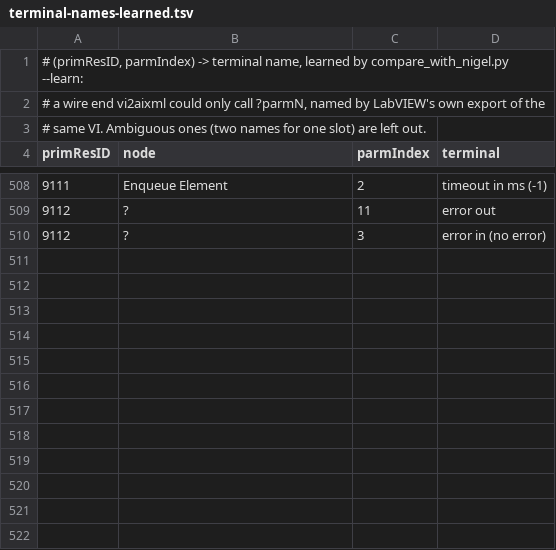
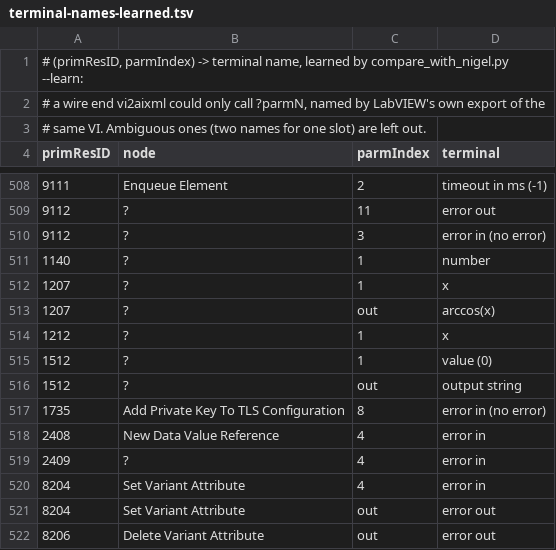
Before and after one commit to Zuehlke/labview-mcp, a TSV file: scripts/aixml-pylabview/terminal-names-learned.tsv, drawn as a sheet; only a part is shown, gaps mark what is left out; the diff names each change by its address in the sheet, - before the commit and + after, or states it on an @@ line.

```diff
--- a/scripts/aixml-pylabview/terminal-names-learned.tsv
+++ b/scripts/aixml-pylabview/terminal-names-learned.tsv
+row 511: 1140 | ? | 1 | number
+row 512: 1207 | ? | 1 | x
+row 513: 1207 | ? | out | arccos(x)
+row 514: 1212 | ? | 1 | x
+row 515: 1512 | ? | 1 | value (0)
+row 516: 1512 | ? | out | output string
+row 517: 1735 | Add Private Key To TLS Configuration | 8 | error in (no error)
+row 518: 2408 | New Data Value Reference | 4 | error in
+row 519: 2409 | ? | 4 | error in
+row 520: 8204 | Set Variant Attribute | 4 | error in
+row 521: 8204 | Set Variant Attribute | out | error out
+row 522: 8206 | Delete Variant Attribute | out | error out
```
Also changed, not shown: 26 other files.
